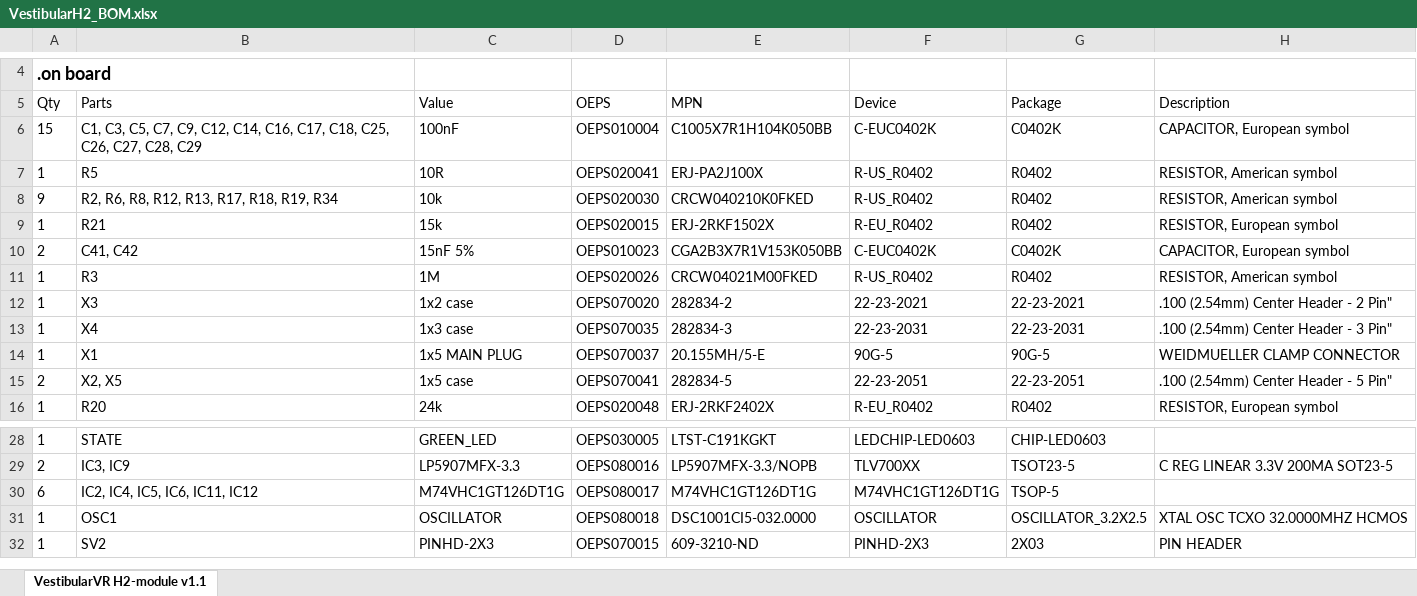
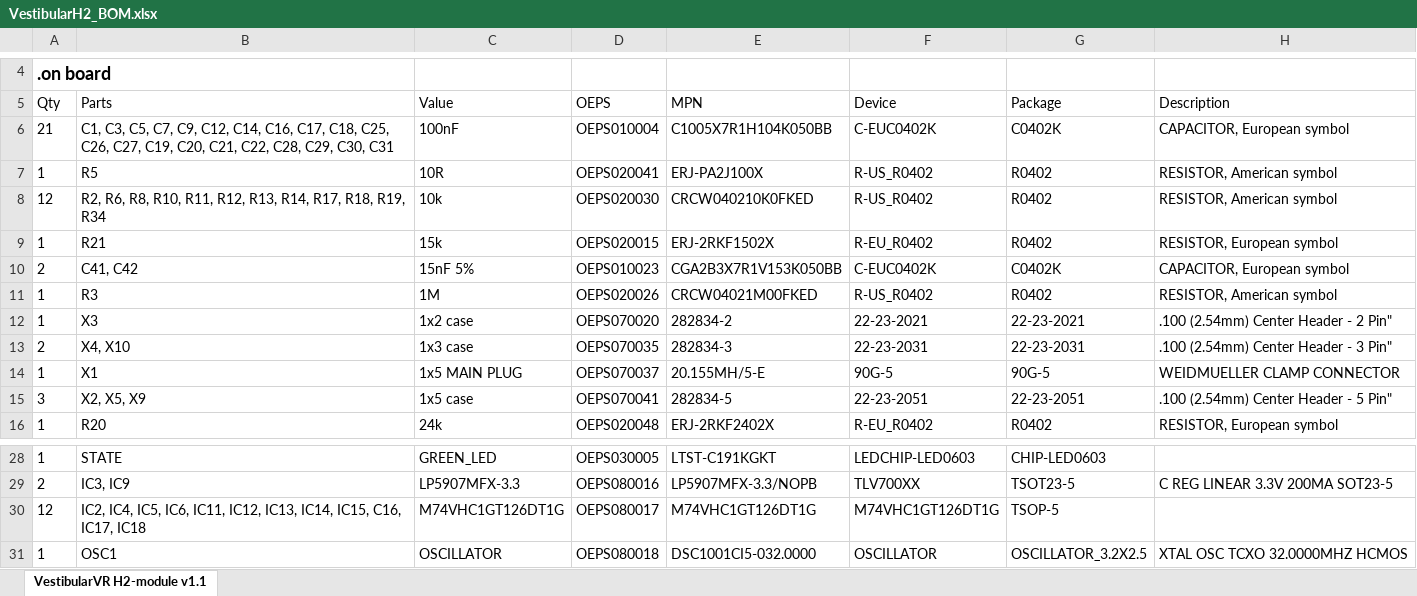
Before and after one commit to harp-tech/device.vestibularH2, an Excel workbook: Hardware/PCB/VestibularH2_BOM.xlsx, sheet VestibularVR H2-module v1.1, drawn as a sheet; only a part is shown, gaps mark what is left out; the shorter side is filled out with more unchanged rows; values as stored, in another font and other column widths than the file's, no borders; table styles not drawn; the diff names each change by its address in the sheet, - before the commit and + after, or states it on an @@ line.

```diff
--- a/Hardware/PCB/VestibularH2_BOM.xlsx (sheet VestibularVR H2-module v1.1)
+++ b/Hardware/PCB/VestibularH2_BOM.xlsx (sheet VestibularVR H2-module v1.1)
-A6 (Qty): 15
+A6 (Qty): 21
-B6 (Parts): …C26, C27, C28, C29
+B6 (Parts): …C26, C27, C19, C20, C21, C22, C28, C29, C30, C31
-A8 (Qty): 9
+A8 (Qty): 12
-B8 (Parts): …R6, R8, R12, R13, R17, R18,…
+B8 (Parts): …R6, R8, R10, R11, R12, R13, R14, R17, R18,…
-A13 (Qty): 1
+A13 (Qty): 2
-B13 (Parts): X4
+B13 (Parts): X4, X10
-A15 (Qty): 2
+A15 (Qty): 3
-B15 (Parts): X2, X5
+B15 (Parts): X2, X5, X9
-A30 (Qty): 6
+A30 (Qty): 12
-B30 (Parts): …IC6, IC11, IC12
+B30 (Parts): …IC6, IC11, IC12, IC13, IC14, IC15, C16, IC17, IC18
```
Also changed, not shown: 2 other files.
